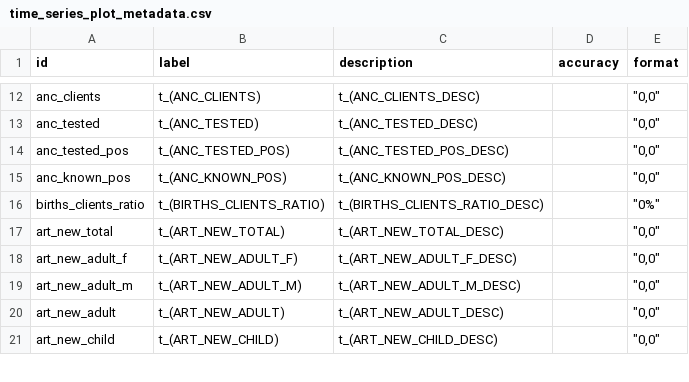
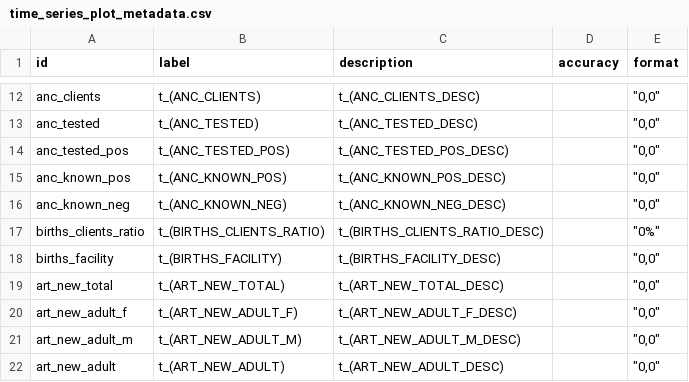
Before and after one commit to mrc-ide/naomi, a CSV file: inst/metadata/time_series_plot_metadata.csv, drawn as a sheet; only a part is shown, gaps mark what is left out; the shorter side is filled out with more unchanged rows.

Commit message:
Add meta data for anc_known_neg and births_facility

```diff
--- a/inst/metadata/time_series_plot_metadata.csv
+++ b/inst/metadata/time_series_plot_metadata.csv
@@ -15,3 +15,5 @@ anc_tested_pos,t_(ANC_TESTED_POS),t_(ANC_TESTED_POS_DESC),,"""0,0"""
 anc_known_pos,t_(ANC_KNOWN_POS),t_(ANC_KNOWN_POS_DESC),,"""0,0"""
+anc_known_neg,t_(ANC_KNOWN_NEG),t_(ANC_KNOWN_NEG_DESC),,"""0,0"""
 births_clients_ratio,t_(BIRTHS_CLIENTS_RATIO),t_(BIRTHS_CLIENTS_RATIO_DESC),,"""0%"""
+births_facility,t_(BIRTHS_FACILITY),t_(BIRTHS_FACILITY_DESC),,"""0,0"""
 art_new_total,t_(ART_NEW_TOTAL),t_(ART_NEW_TOTAL_DESC),,"""0,0"""
```
Also changed, not shown: 3 other files.
